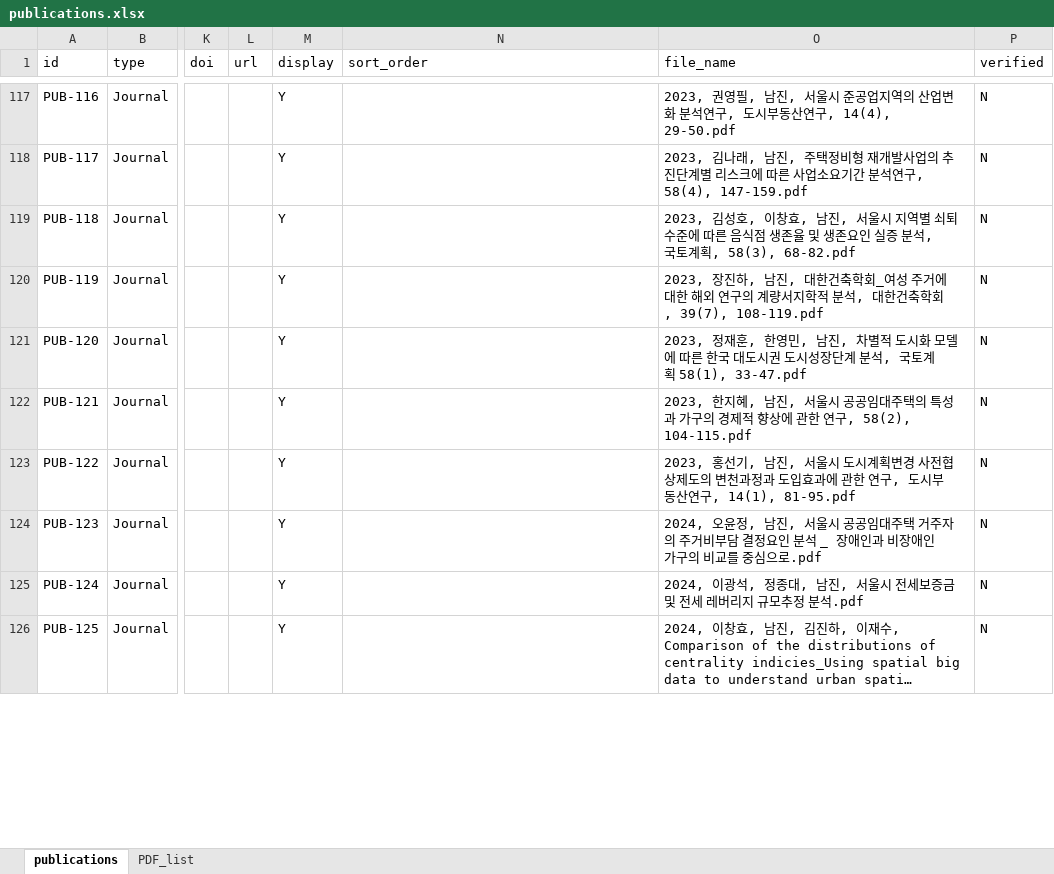
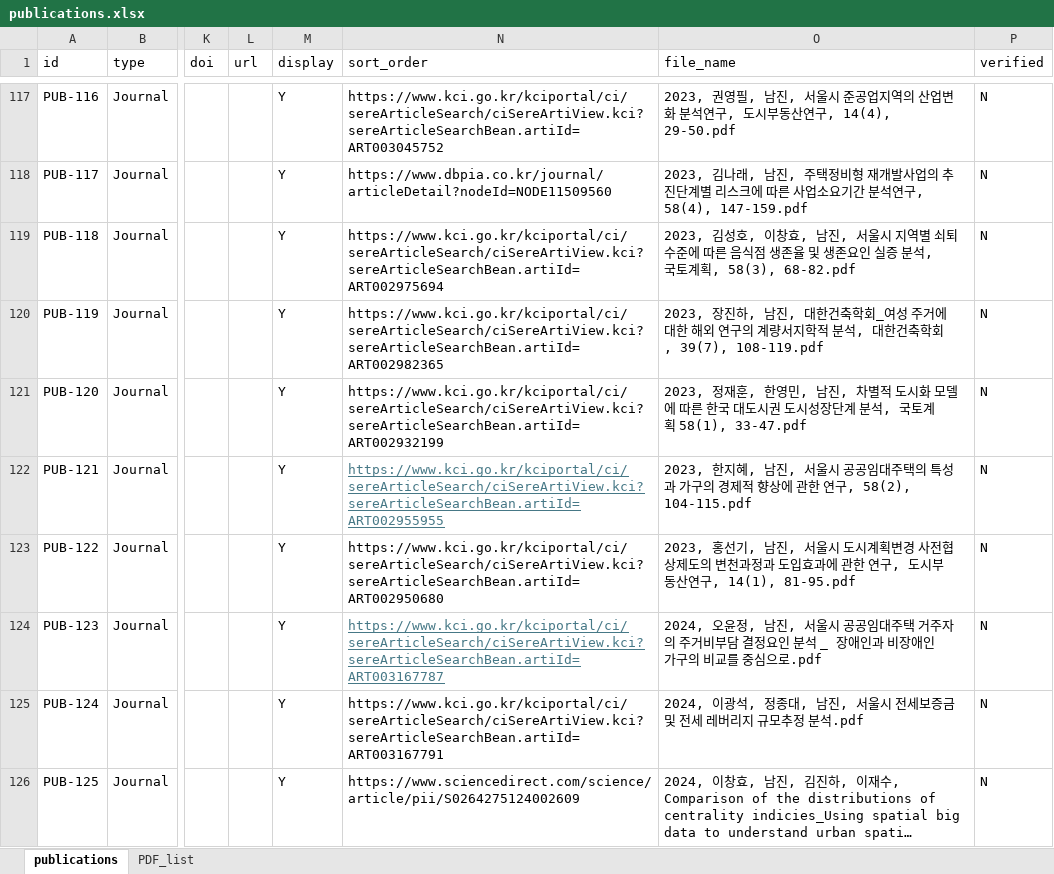
Before and after one commit to dockzone22/SURD-Lab, an Excel workbook: data/publications.xlsx, sheet publications, drawn as a sheet; only a part is shown, gaps mark what is left out; long unchanged cells end in …; values as stored, in another font and other column widths than the file's, no borders; table styles not drawn; the diff covers the shown part only; the diff names each change by its address in the sheet, - before the commit and + after, or states it on an @@ line.

```diff
--- a/data/publications.xlsx (sheet publications)
+++ b/data/publications.xlsx (sheet publications)
-N117 (sort_order): (empty)
+N117 (sort_order): https://www.kci.go.kr/kciportal/ci/sereArticleSearch/ciSereArtiView.kci?sereArticleSearchBean.artiId=ART003045752
-N118 (sort_order): (empty)
+N118 (sort_order): https://www.dbpia.co.kr/journal/articleDetail?nodeId=NODE11509560
-N119 (sort_order): (empty)
+N119 (sort_order): https://www.kci.go.kr/kciportal/ci/sereArticleSearch/ciSereArtiView.kci?sereArticleSearchBean.artiId=ART002975694
-N120 (sort_order): (empty)
+N120 (sort_order): https://www.kci.go.kr/kciportal/ci/sereArticleSearch/ciSereArtiView.kci?sereArticleSearchBean.artiId=ART002982365
-N121 (sort_order): (empty)
+N121 (sort_order): https://www.kci.go.kr/kciportal/ci/sereArticleSearch/ciSereArtiView.kci?sereArticleSearchBean.artiId=ART002932199
-N122 (sort_order): (empty)
+N122 (sort_order): https://www.kci.go.kr/kciportal/ci/sereArticleSearch/ciSereArtiView.kci?sereArticleSearchBean.artiId=ART002955955
-N123 (sort_order): (empty)
+N123 (sort_order): https://www.kci.go.kr/kciportal/ci/sereArticleSearch/ciSereArtiView.kci?sereArticleSearchBean.artiId=ART002950680
-N124 (sort_order): (empty)
+N124 (sort_order): https://www.kci.go.kr/kciportal/ci/sereArticleSearch/ciSereArtiView.kci?sereArticleSearchBean.artiId=ART003167787
-N125 (sort_order): (empty)
+N125 (sort_order): https://www.kci.go.kr/kciportal/ci/sereArticleSearch/ciSereArtiView.kci?sereArticleSearchBean.artiId=ART003167791
-N126 (sort_order): (empty)
+N126 (sort_order): https://www.sciencedirect.com/science/article/pii/S0264275124002609
```
Also changed, not shown: 67 edited cells elsewhere in this sheet, 2 other files.
